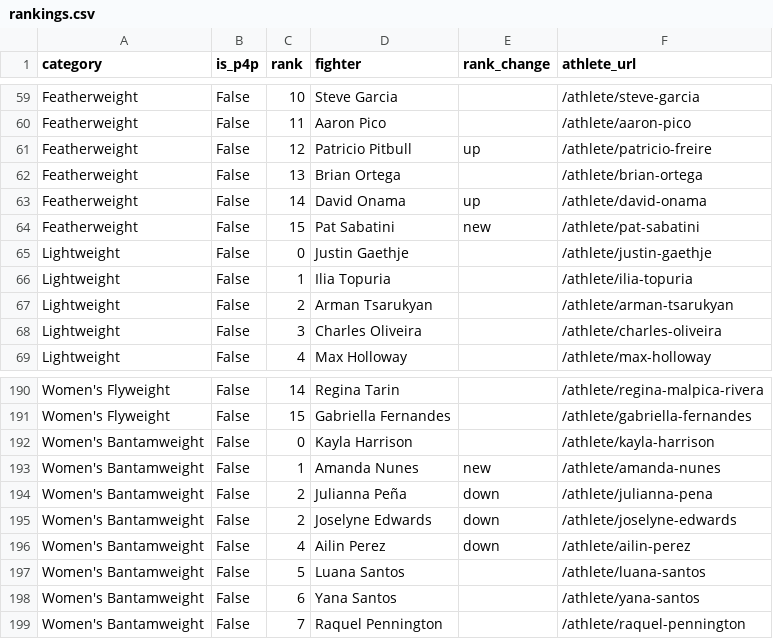
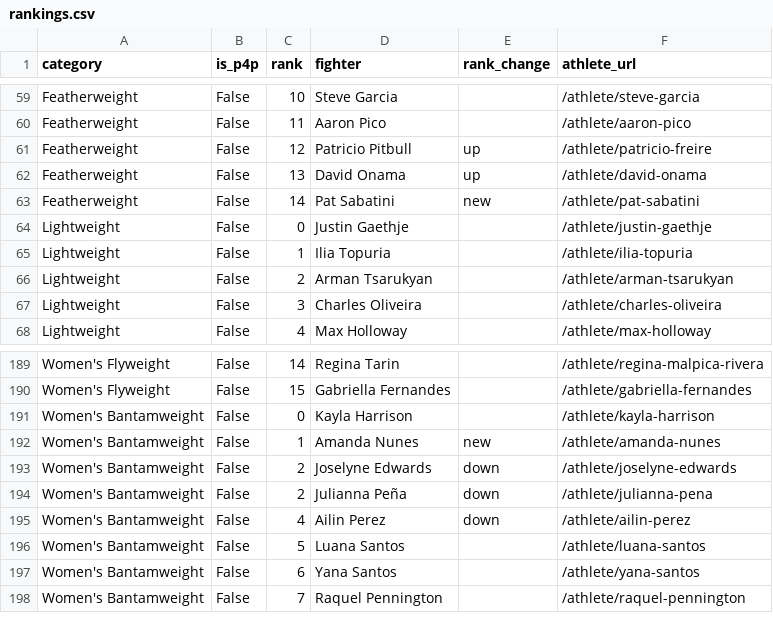
Before and after one commit to larissapavan/vektormma, a CSV file: data/raw/rankings.csv, drawn as a sheet; only a part is shown, gaps mark what is left out.

```diff
--- a/data/raw/rankings.csv
+++ b/data/raw/rankings.csv
@@ -61,5 +61,4 @@ Featherweight,False,11,Aaron Pico,,/athlete/aaron-pico
 Featherweight,False,12,Patricio Pitbull,up,/athlete/patricio-freire
-Featherweight,False,13,Brian Ortega,,/athlete/brian-ortega
-Featherweight,False,14,David Onama,up,/athlete/david-onama
-Featherweight,False,15,Pat Sabatini,new,/athlete/pat-sabatini
+Featherweight,False,13,David Onama,up,/athlete/david-onama
+Featherweight,False,14,Pat Sabatini,new,/athlete/pat-sabatini
 Lightweight,False,0,Justin Gaethje,,/athlete/justin-gaethje
@@ -193,4 +192,4 @@ Women's Bantamweight,False,0,Kayla Harrison,,/athlete/kayla-harrison
 Women's Bantamweight,False,1,Amanda Nunes,new,/athlete/amanda-nunes
+Women's Bantamweight,False,2,Joselyne Edwards,down,/athlete/joselyne-edwards
 Women's Bantamweight,False,2,Julianna Peña,down,/athlete/julianna-pena
-Women's Bantamweight,False,2,Joselyne Edwards,down,/athlete/joselyne-edwards
 Women's Bantamweight,False,4,Ailin Perez,down,/athlete/ailin-perez
```
Also changed, not shown: 3 other files.
